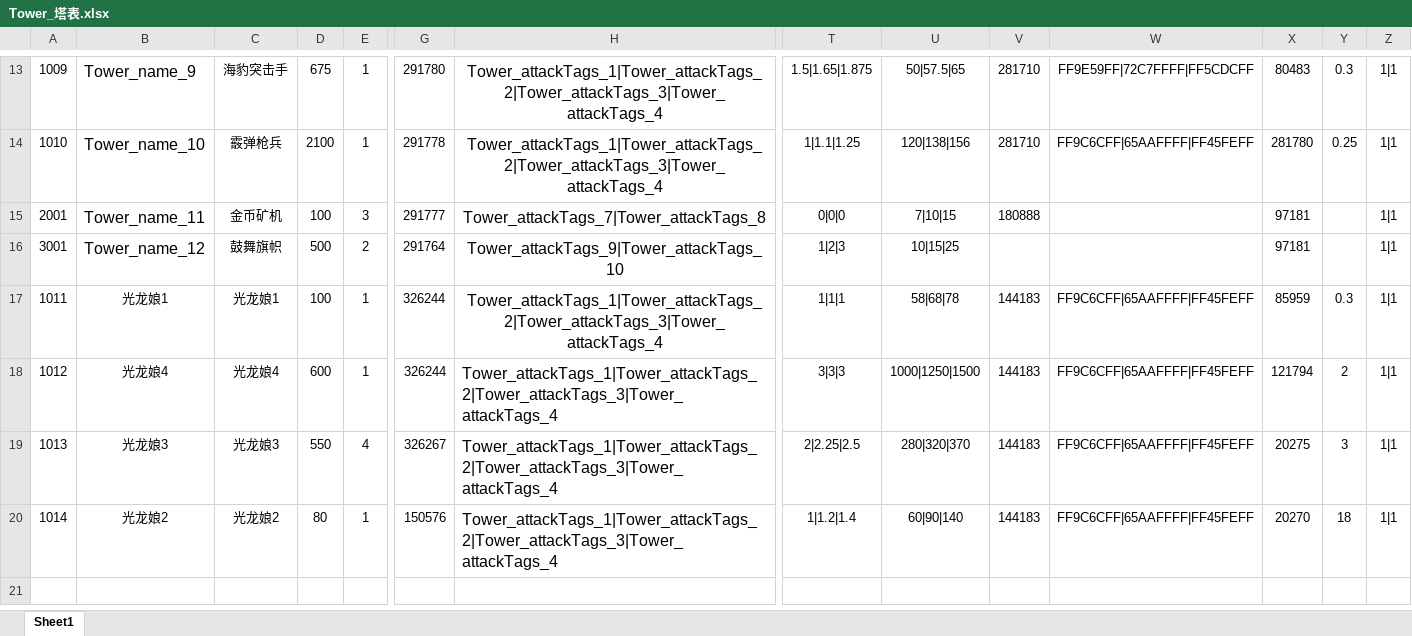
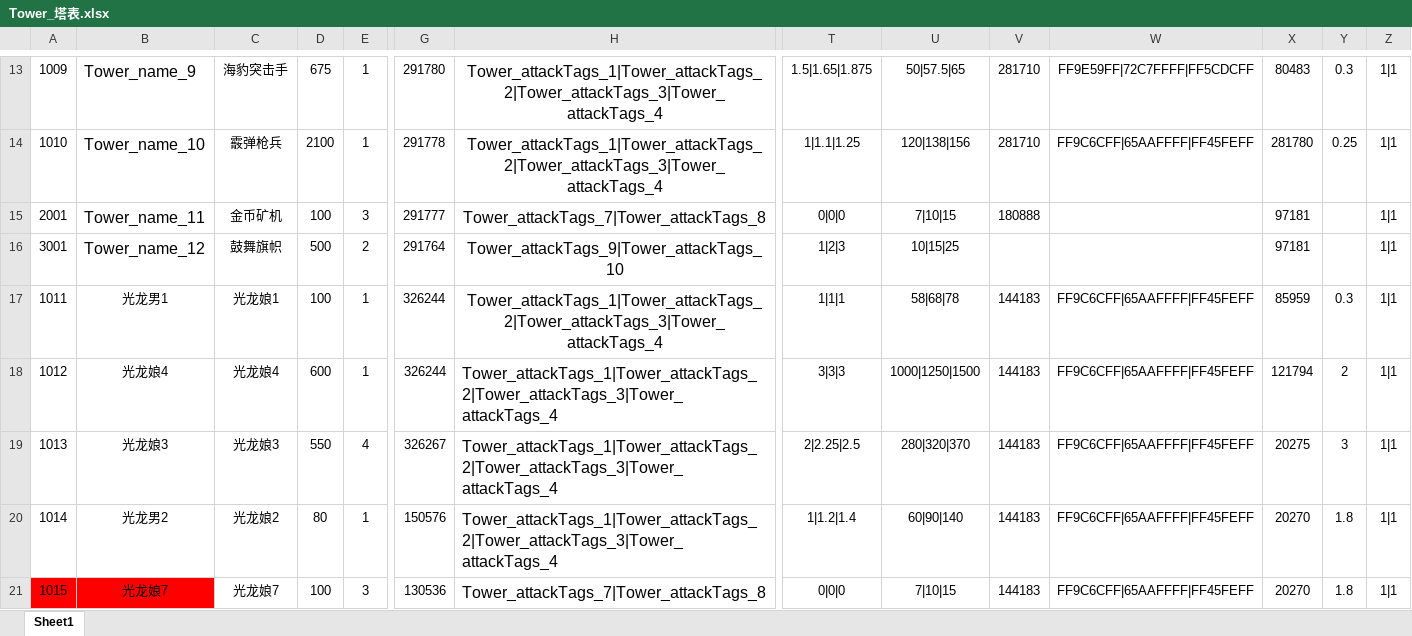
Before and after one commit to mobox-lab/dragonverse, an Excel workbook: nevergiveup/Excel/Tower_塔表.xlsx, sheet Sheet1, drawn as a sheet; only a part is shown, gaps mark what is left out; values as stored, in another font and other column widths than the file's, no borders; rows hold the shown columns only; the diff names each change by its address in the sheet, - before the commit and + after, or states it on an @@ line.

Commit message:
feat：update 3 new tower

```diff
--- a/nevergiveup/Excel/Tower_塔表.xlsx (sheet Sheet1)
+++ b/nevergiveup/Excel/Tower_塔表.xlsx (sheet Sheet1)
-B17: 光龙娘1
+B17: 光龙男1
-B20: 光龙娘2
+B20: 光龙男2
-Y20: 18
+Y20: 1.8
+row 21: 1015 | 光龙娘7 | 光龙娘7 | 100 | 3 | 130536 | Tower_attackTags_7|Tower_attackTags_8 | 0|0|0 | 7|10|15 | 144183 | FF9C6CFF|65AAFFFF|FF45FEFF | 20270 | 1.8 | 1|1
```
Also changed, not shown: nevergiveup/Excel/Item_道具表.xlsx, 11 other files.
